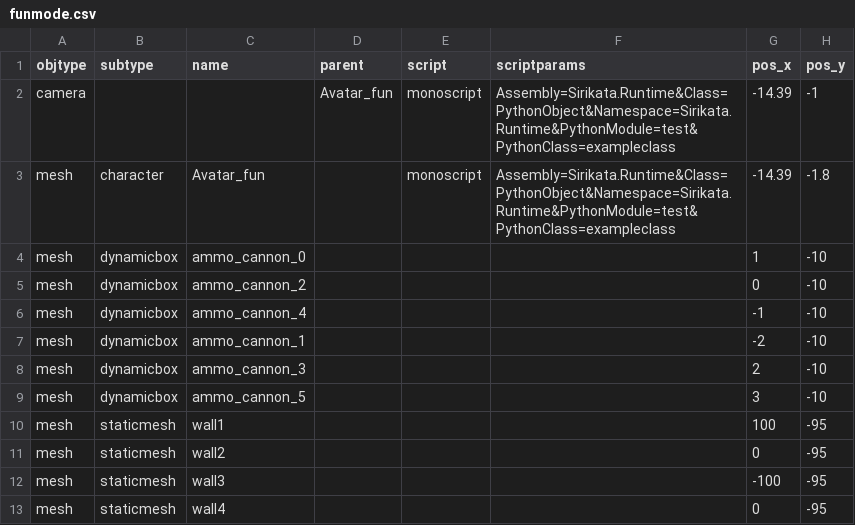
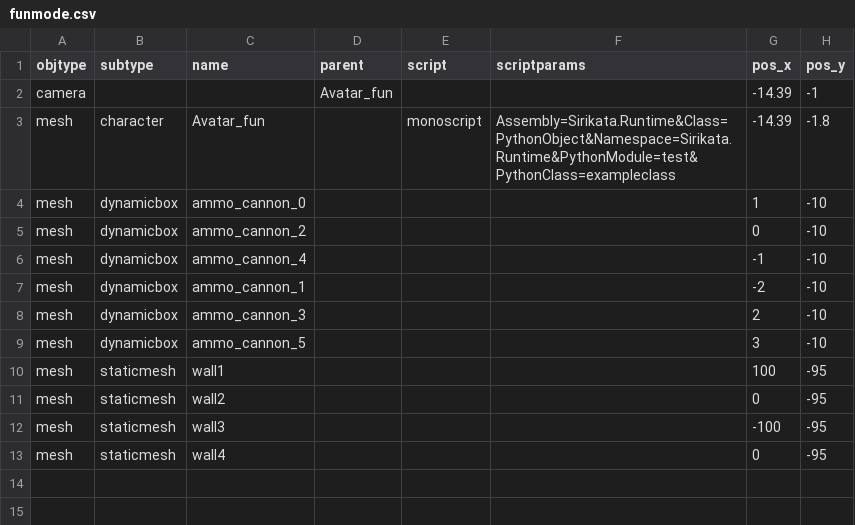
Before and after one commit to speedlimits/museum, a CSV file: scenes/funmode.csv, drawn as a sheet; only a part is shown; the diff names each change by its address in the sheet, - before the commit and + after, or states it on an @@ line.

Commit message:
seems to work without two scripts adjusted fireAction to send to toplevel (avatar) I can't presently recall why the avatar needs to run the script in funmode, it had something to do with the ammo/artwork collision stuff

```diff
--- a/scenes/funmode.csv
+++ b/scenes/funmode.csv
-E2 (script): monoscript
+E2 (script): (empty)
-F2 (scriptparams): Assembly=Sirikata.Runtime&Class=PythonObject&Namespace=Sirikata.Runtime&PythonModule=test&PythonClass=exampleclass
+F2 (scriptparams): (empty)
```
Also changed, not shown: 1 other file.
